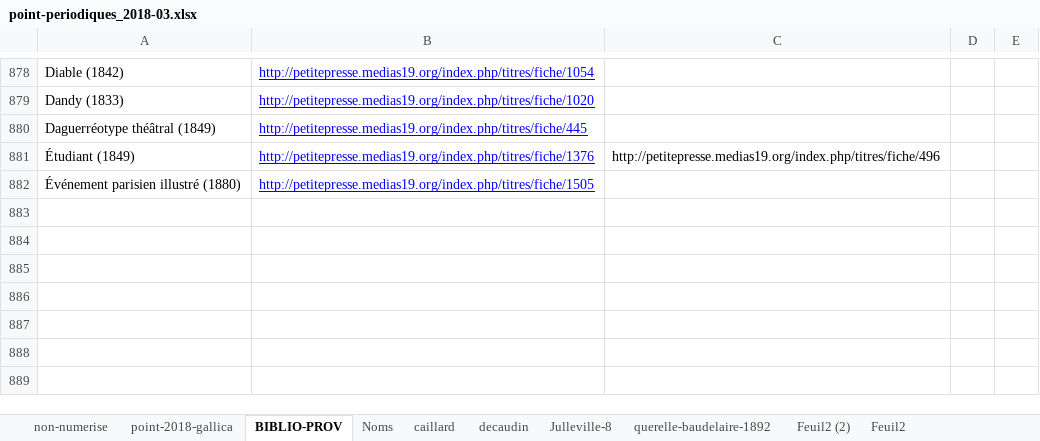
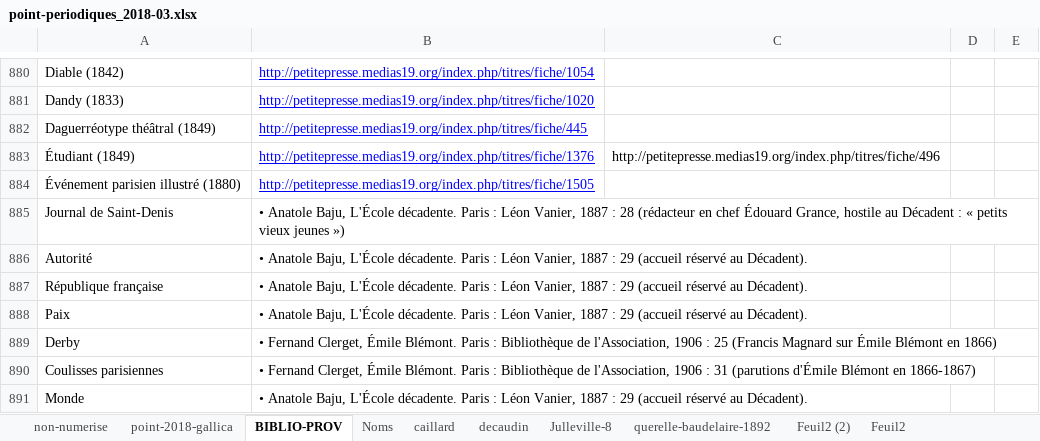
Before and after one commit to OBVIL/critique, an Excel workbook: _/point-periodiques_2018-03.xlsx, sheet BIBLIO-PROV, drawn as a sheet; only a part is shown, gaps mark what is left out; values as stored, in another font and other column widths than the file's, no borders; charts and pictures not drawn; the diff covers the shown part only; the diff names each change by its address in the sheet, - before the commit and + after, or states it on an @@ line.

```diff
--- a/_/point-periodiques_2018-03.xlsx (sheet BIBLIO-PROV)
+++ b/_/point-periodiques_2018-03.xlsx (sheet BIBLIO-PROV)
+row 885: Journal de Saint-Denis | • Anatole Baju, L'École décadente. Paris : Léon Vanier, 1887 : 28 (rédacteur en chef Édouard Grance, hostile au Décadent : « petits vieux jeunes »)
+row 886: Autorité | • Anatole Baju, L'École décadente. Paris : Léon Vanier, 1887 : 29 (accueil réservé au Décadent).
+row 887: République française | • Anatole Baju, L'École décadente. Paris : Léon Vanier, 1887 : 29 (accueil réservé au Décadent).
+row 888: Paix | • Anatole Baju, L'École décadente. Paris : Léon Vanier, 1887 : 29 (accueil réservé au Décadent).
+row 889: Derby | • Fernand Clerget, Émile Blémont. Paris : Bibliothèque de l'Association, 1906 : 25 (Francis Magnard sur Émile Blémont en 1866)
+row 890: Coulisses parisiennes | • Fernand Clerget, Émile Blémont. Paris : Bibliothèque de l'Association, 1906 : 31 (parutions d'Émile Blémont en 1866-1867)
+row 891: Monde | • Anatole Baju, L'École décadente. Paris : Léon Vanier, 1887 : 29 (accueil réservé au Décadent).
```
Also changed, not shown: 9 added rows, 1 removed row, 10 edited cells and cell formats elsewhere in this sheet, sheet non-numerise, sheet Feuil2, sheet point-2018-gallica, hidden cells, charts or pictures, 54 other files.
